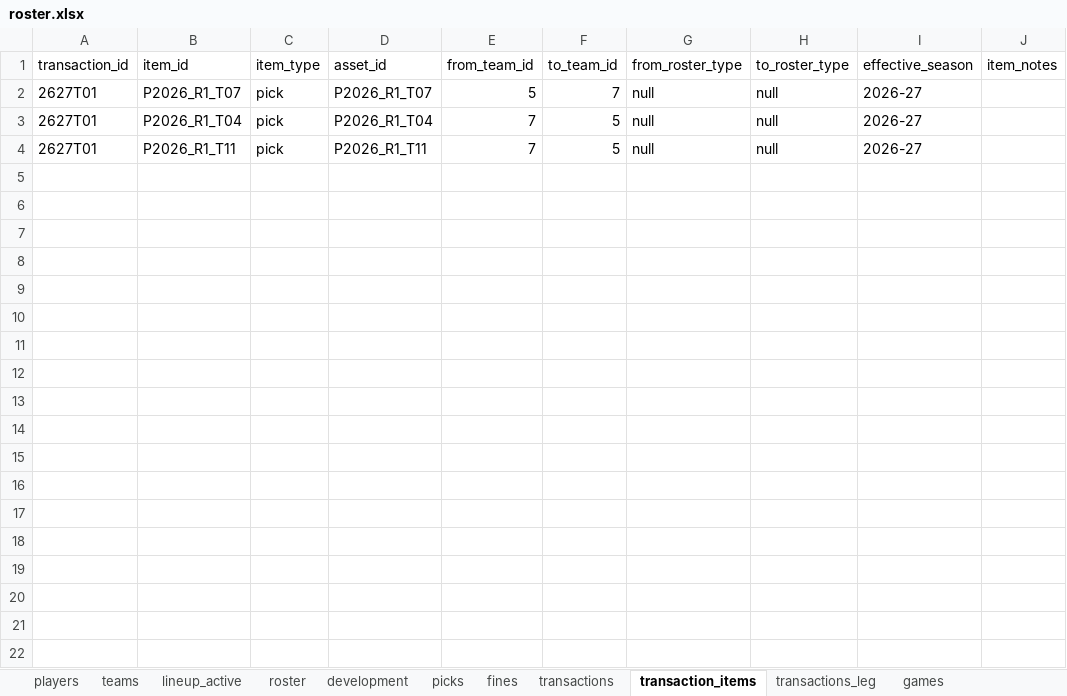
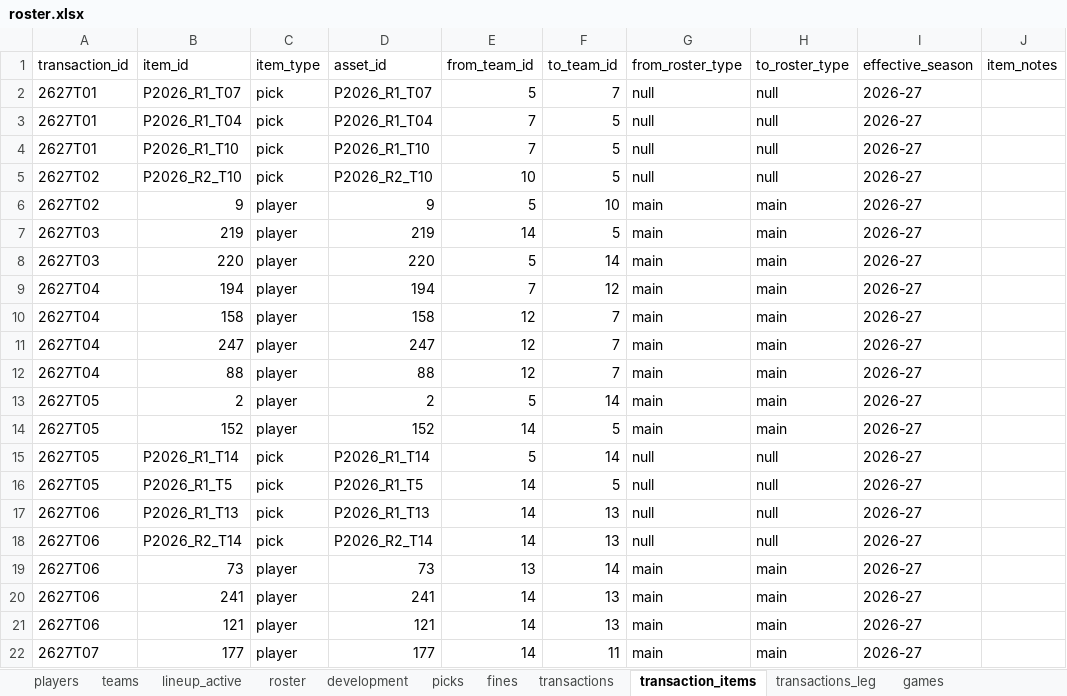
Before and after one commit to filipebrito23/Fantasy-unificado, an Excel workbook: roster.xlsx, sheet transaction_items, drawn as a sheet; only a part is shown; values as stored, in another font and other column widths than the file's, no borders; the diff covers the shown part only; the diff names each change by its address in the sheet, - before the commit and + after, or states it on an @@ line.

Commit message:
astt

```diff
--- a/roster.xlsx (sheet transaction_items)
+++ b/roster.xlsx (sheet transaction_items)
-B4 (item_id): P2026_R1_T11
+B4 (item_id): P2026_R1_T10
-D4 (asset_id): P2026_R1_T11
+D4 (asset_id): P2026_R1_T10
+row 5: 2627T02 | P2026_R2_T10 | pick | P2026_R2_T10 | 10 | 5 | null | null | 2026-27
+row 6: 2627T02 | 9 | player | 9 | 5 | 10 | main | main | 2026-27
+row 7: 2627T03 | 219 | player | 219 | 14 | 5 | main | main | 2026-27
+row 8: 2627T03 | 220 | player | 220 | 5 | 14 | main | main | 2026-27
+row 9: 2627T04 | 194 | player | 194 | 7 | 12 | main | main | 2026-27
+row 10: 2627T04 | 158 | player | 158 | 12 | 7 | main | main | 2026-27
+row 11: 2627T04 | 247 | player | 247 | 12 | 7 | main | main | 2026-27
+row 12: 2627T04 | 88 | player | 88 | 12 | 7 | main | main | 2026-27
+row 13: 2627T05 | 2 | player | 2 | 5 | 14 | main | main | 2026-27
+row 14: 2627T05 | 152 | player | 152 | 14 | 5 | main | main | 2026-27
+row 15: 2627T05 | P2026_R1_T14 | pick | P2026_R1_T14 | 5 | 14 | null | null | 2026-27
+row 16: 2627T05 | P2026_R1_T5 | pick | P2026_R1_T5 | 14 | 5 | null | null | 2026-27
+row 17: 2627T06 | P2026_R1_T13 | pick | P2026_R1_T13 | 14 | 13 | null | null | 2026-27
+row 18: 2627T06 | P2026_R2_T14 | pick | P2026_R2_T14 | 14 | 13 | null | null | 2026-27
+row 19: 2627T06 | 73 | player | 73 | 13 | 14 | main | main | 2026-27
+row 20: 2627T06 | 241 | player | 241 | 14 | 13 | main | main | 2026-27
+row 21: 2627T06 | 121 | player | 121 | 14 | 13 | main | main | 2026-27
+row 22: 2627T07 | 177 | player | 177 | 14 | 11 | main | main | 2026-27
```
Also changed, not shown: 30 added rows elsewhere in this sheet, sheet transactions.
